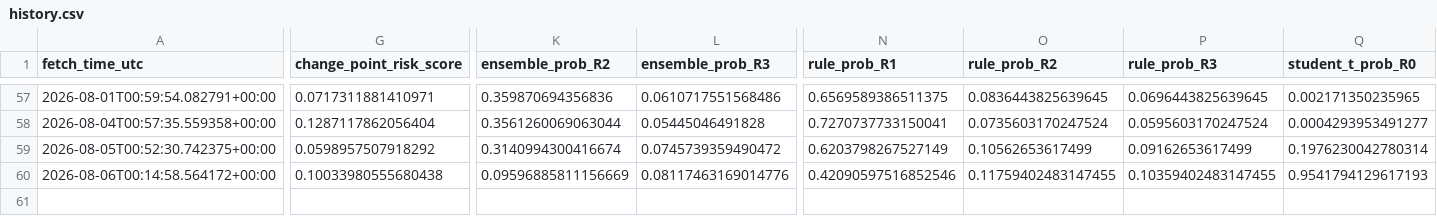
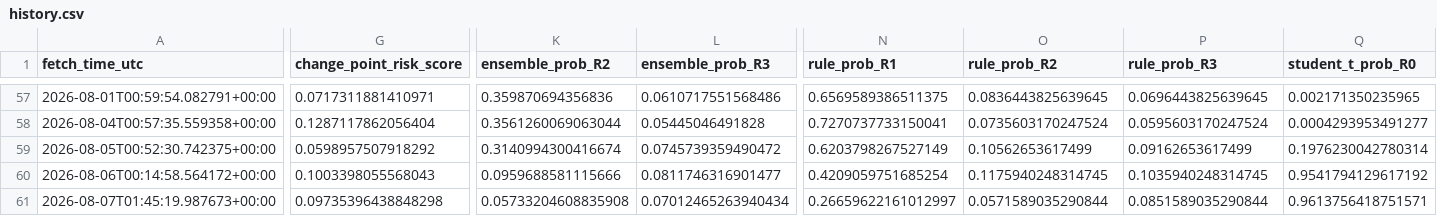
Before and after one commit to harryz77-ai/macro-regime-experiment-v2, a CSV file: data/history.csv, drawn as a sheet; only a part is shown, gaps mark what is left out; rows hold the shown columns only; the diff covers the shown part only; the diff names each change by its address in the sheet, - before the commit and + after, or states it on an @@ line.

```diff
--- a/data/history.csv
+++ b/data/history.csv
-G60 (change_point_risk_score): 0.10033980555680438
+G60 (change_point_risk_score): 0.1003398055568043
-K60 (ensemble_prob_R2): 0.09596885811156669
+K60 (ensemble_prob_R2): 0.0959688581115666
-L60 (ensemble_prob_R3): 0.08117463169014776
+L60 (ensemble_prob_R3): 0.0811746316901477
-N60 (rule_prob_R1): 0.42090597516852546
+N60 (rule_prob_R1): 0.4209059751685254
-O60 (rule_prob_R2): 0.11759402483147455
+O60 (rule_prob_R2): 0.1175940248314745
-P60 (rule_prob_R3): 0.10359402483147455
+P60 (rule_prob_R3): 0.1035940248314745
-Q60 (student_t_prob_R0): 0.9541794129617193
+Q60 (student_t_prob_R0): 0.9541794129617192
+row 61: 2026-08-07T01:45:19.987673+00:00 | 0.09735396438848298 | 0.05733204608835908 | 0.07012465263940434 | 0.26659622161012997 | 0.0571589035290844 | 0.0851589035290844 | 0.9613756418751571
```
Also changed, not shown: 2 edited cells elsewhere in this file, 2 other files.
